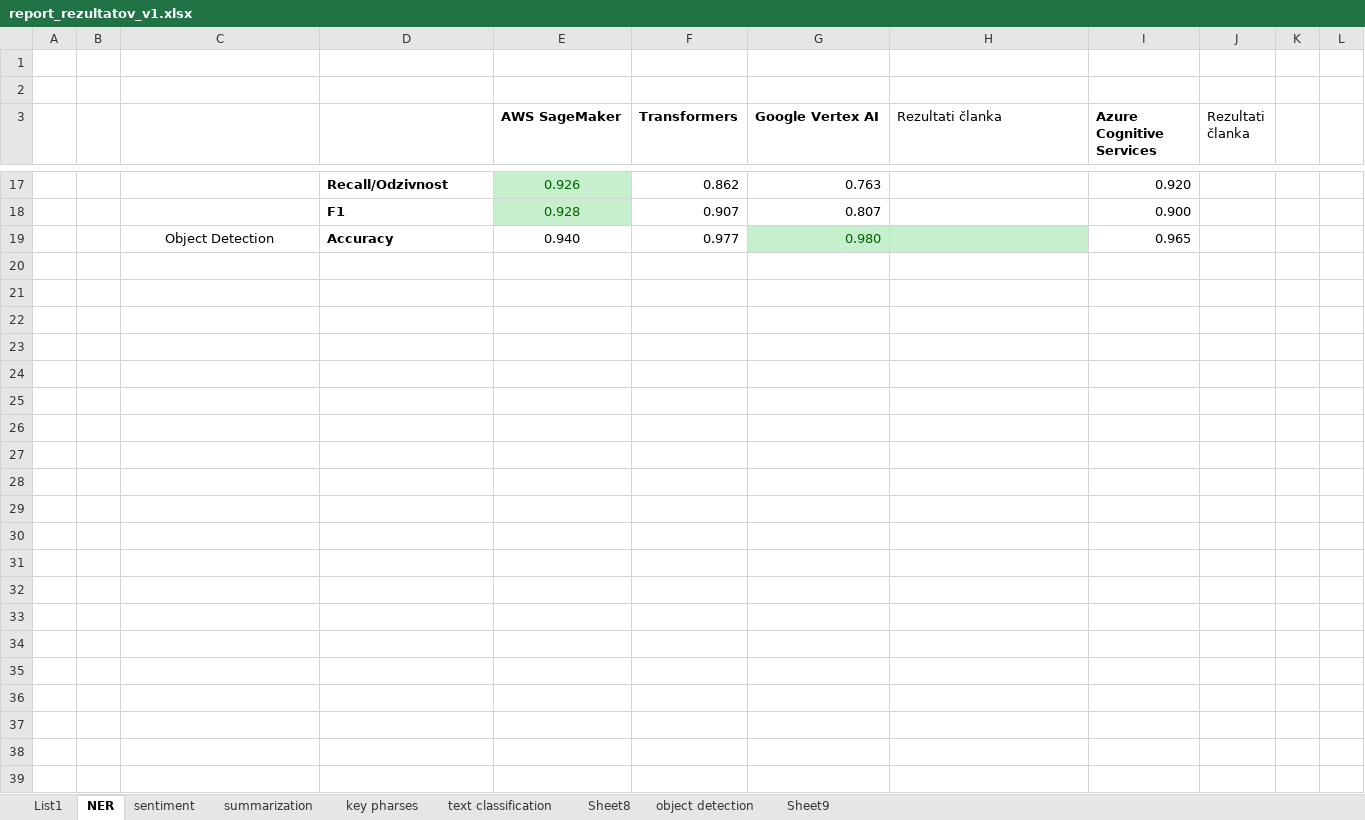
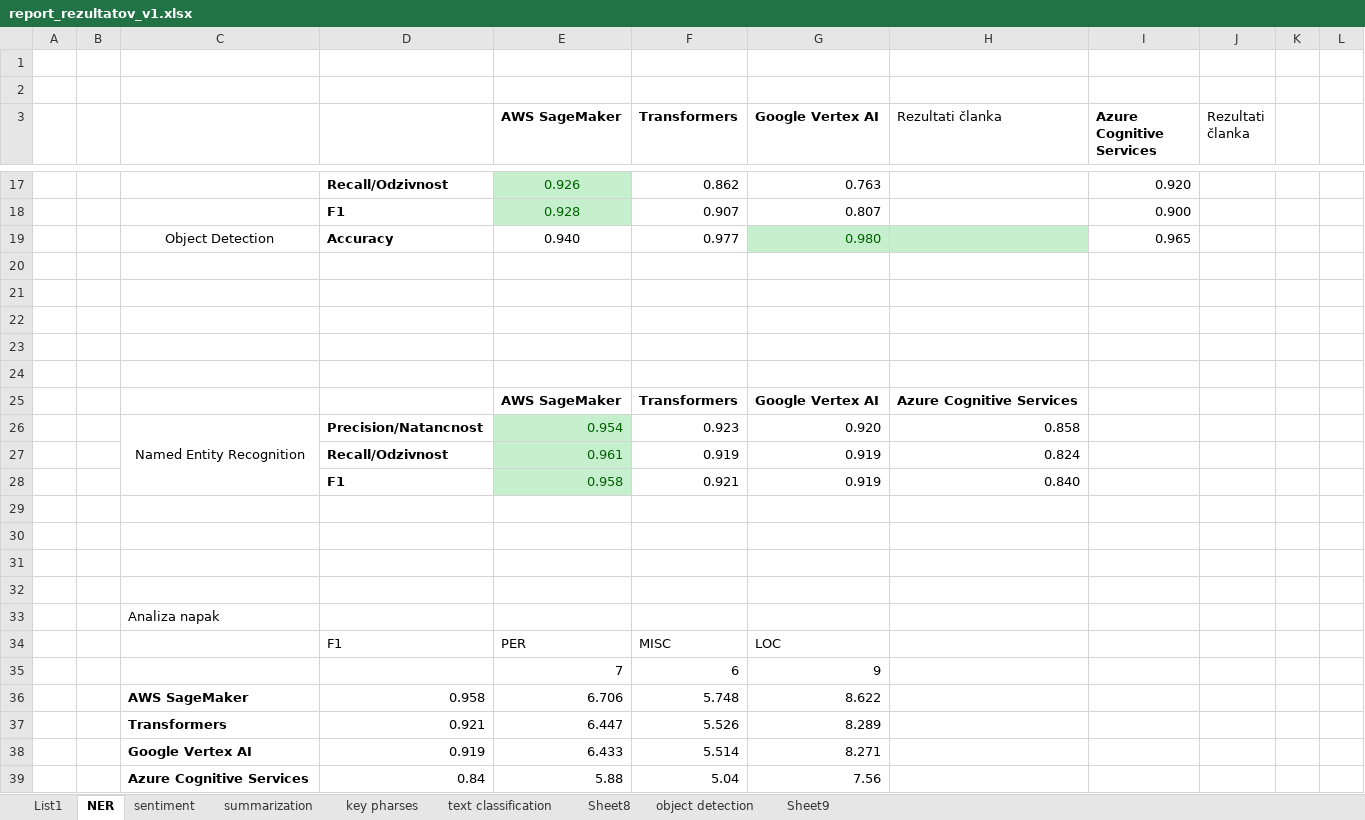
Before and after one commit to rgrilj1/BMA_roma_MAG, an Excel workbook: other documentation/report_rezultatov_v1.xlsx, sheet NER, drawn as a sheet; only a part is shown, gaps mark what is left out; values as stored, in another font and other column widths than the file's, no borders; charts and pictures not drawn; the diff names each change by its address in the sheet, - before the commit and + after, or states it on an @@ line.

```diff
--- a/other documentation/report_rezultatov_v1.xlsx (sheet NER)
+++ b/other documentation/report_rezultatov_v1.xlsx (sheet NER)
+row 20: (empty)
+row 21: (empty)
+row 22: (empty)
+row 23: (empty)
+row 24: (empty)
+row 25:  |  |  |  | AWS SageMaker | Transformers | Google Vertex AI | Azure Cognitive Services
+row 26:  |  | Named Entity Recognition | Precision/Natancnost | 0.954 | 0.923 | 0.920 | 0.858
+row 27:  |  |  | Recall/Odzivnost | 0.961 | 0.919 | 0.919 | 0.824
+row 28:  |  |  | F1 | 0.958 | 0.921 | 0.919 | 0.840
+row 29: (empty)
+row 30: (empty)
+row 31: (empty)
+row 32: (empty)
+row 33:  |  | Analiza napak
+row 34:  |  |  | F1 | PER | MISC | LOC
+row 35:  |  |  |  | 7 | 6 | 9
+row 36:  |  | AWS SageMaker | 0.958 | 6.706 | 5.748 | 8.622
+row 37:  |  | Transformers | 0.921 | 6.447 | 5.526 | 8.289
+row 38:  |  | Google Vertex AI | 0.919 | 6.433 | 5.514 | 8.271
+row 39:  |  | Azure Cognitive Services | 0.84 | 5.88 | 5.04 | 7.56
```
Also changed, not shown: sheet object detection, sheet key pharses, sheet sentiment, sheet text classification, charts or pictures, 9 other files.
